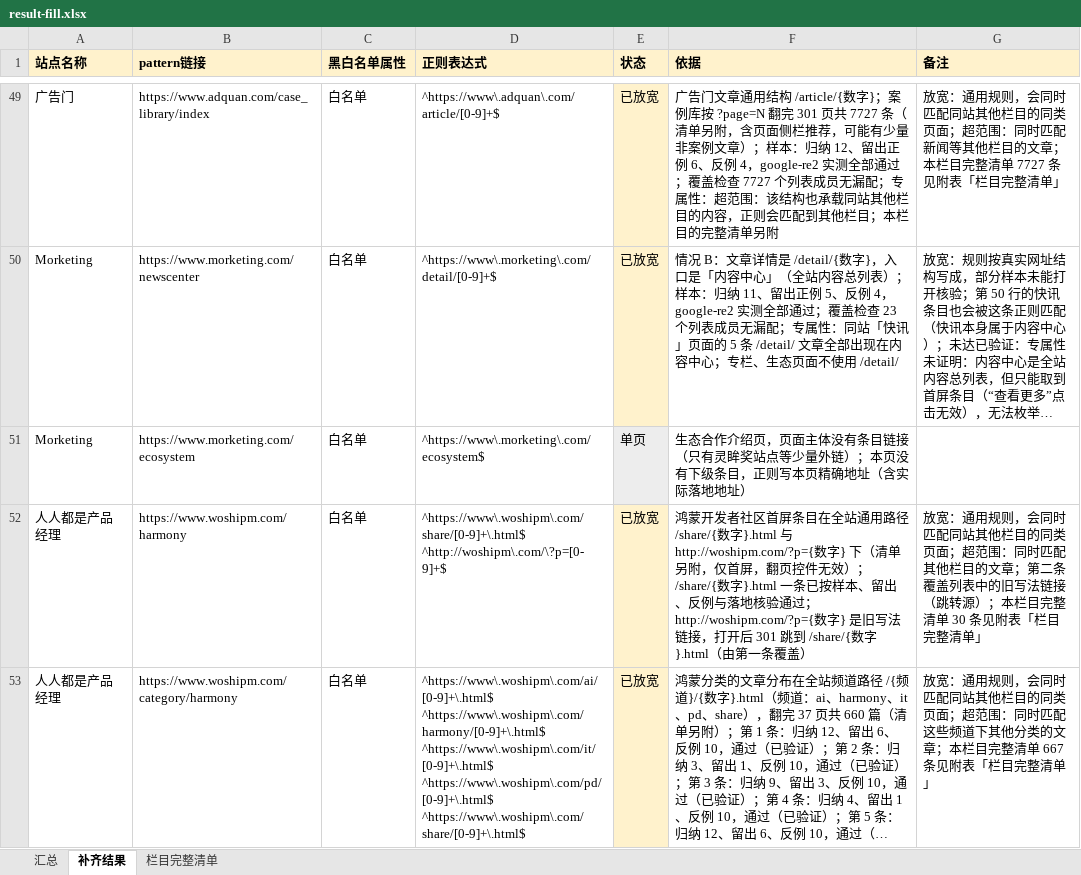
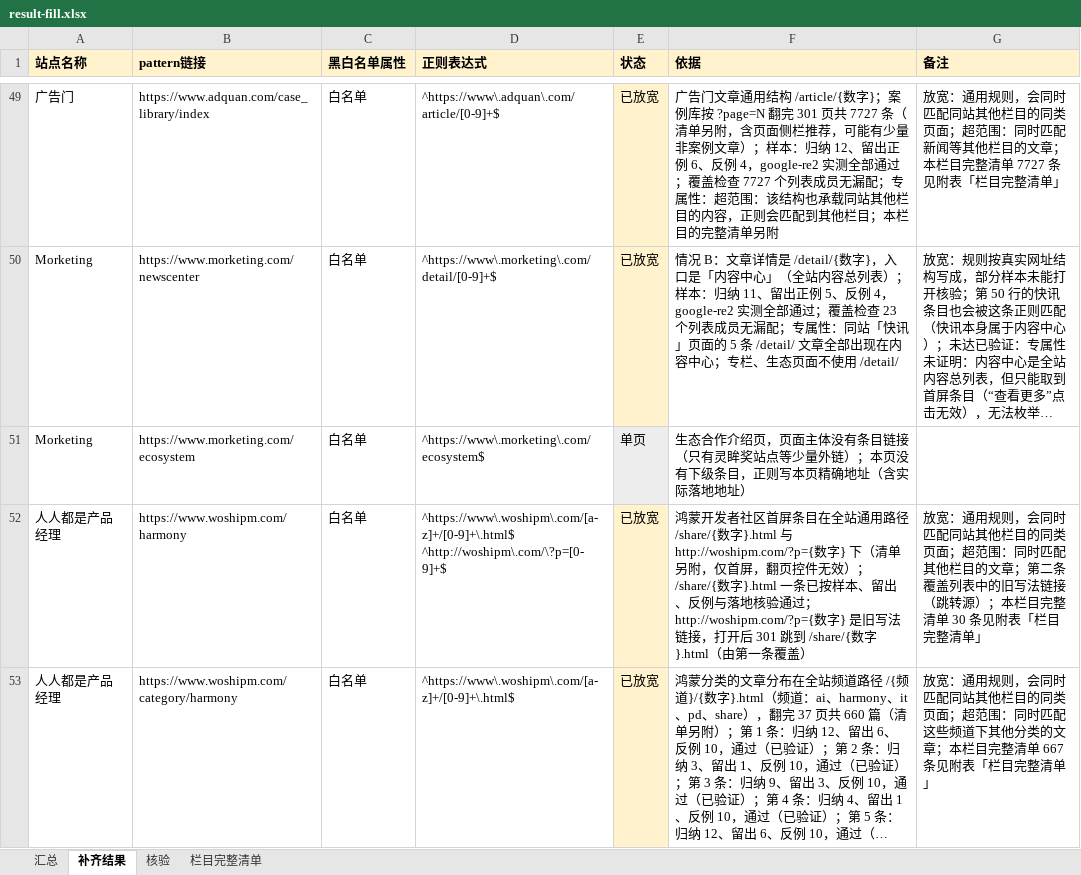
Before and after one commit to wchance0202-ctrl/hello-world, an Excel workbook: url-pattern-verification/fill/result-fill.xlsx, sheet 补齐结果, drawn as a sheet; only a part is shown, gaps mark what is left out; long unchanged cells end in …; values as stored, in another font and other column widths than the file's, no borders; ↵ is a line break in a cell; the diff covers the shown part only; the diff names each change by its address in the sheet, - before the commit and + after, or states it on an @@ line.

```diff
--- a/url-pattern-verification/fill/result-fill.xlsx (sheet 补齐结果)
+++ b/url-pattern-verification/fill/result-fill.xlsx (sheet 补齐结果)
+sheet tab: 核验
-D52 (正则表达式): ^https://www\.woshipm\.com/share/[0-9]+\.html$ ↵ ^http://woshipm\.com/\?p=[0-9]+$
+D52 (正则表达式): ^https://www\.woshipm\.com/[a-z]+/[0-9]+\.html$ ↵ ^http://woshipm\.com/\?p=[0-9]+$
-D53 (正则表达式): ^https://www\.woshipm\.com/ai/[0-9]+\.html$ ↵ ^https://www\.woshipm\.com/harmony/[0-9]+\.html$ ↵ ^https://www\.woshipm\.com/it/[0-9]+\.html$ ↵ ^https://www\.woshipm\.com/pd/[0-9]+\.html$ ↵ ^https://www\.woshipm\.com/share/[0-9]+\.html$
+D53 (正则表达式): ^https://www\.woshipm\.com/[a-z]+/[0-9]+\.html$
```
Also changed, not shown: 17 edited cells elsewhere in this sheet, 27 other files.
